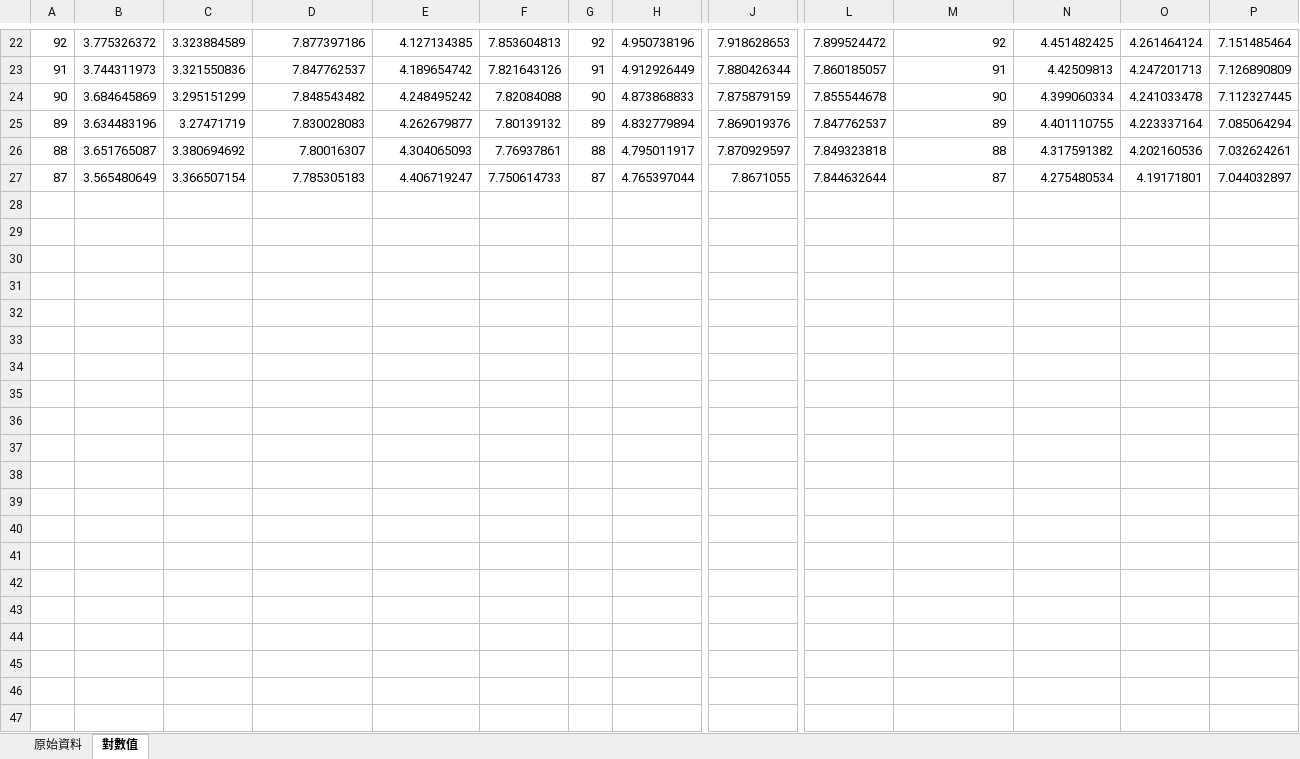
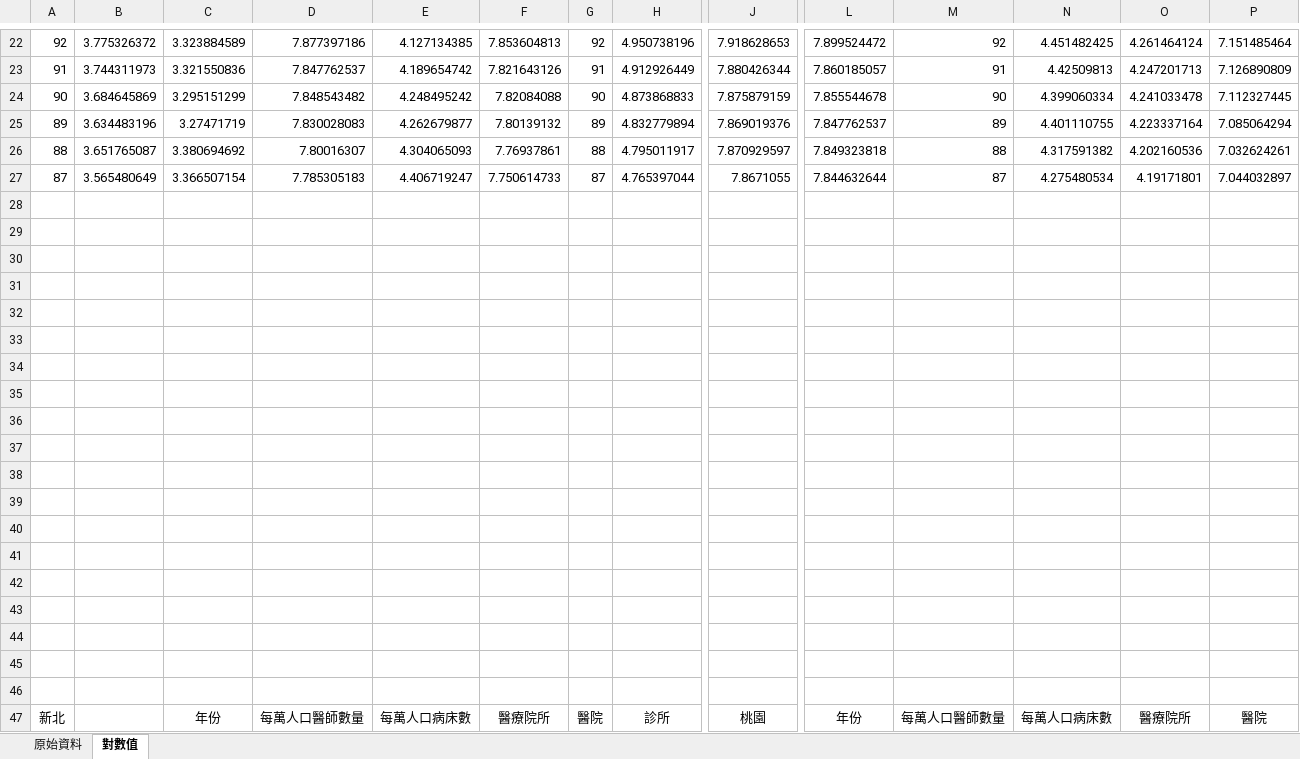
Before and after one commit to NCTU-Math-Software/final_project-yu3ek, an Excel workbook: 各縣市區別資料.xlsx, sheet 對數值, drawn as a sheet; only a part is shown, gaps mark what is left out; values as stored, in another font and other column widths than the file's, no borders; rows hold the shown columns only; the diff covers the shown part only; the diff names each change by its address in the sheet, - before the commit and + after, or states it on an @@ line.

```diff
--- a/各縣市區別資料.xlsx (sheet 對數值)
+++ b/各縣市區別資料.xlsx (sheet 對數值)
+row 28: (empty)
+row 29: (empty)
+row 30: (empty)
+row 31: (empty)
+row 32: (empty)
+row 33: (empty)
+row 34: (empty)
+row 35: (empty)
+row 36: (empty)
+row 37: (empty)
+row 38: (empty)
+row 39: (empty)
+row 40: (empty)
+row 41: (empty)
+row 42: (empty)
+row 43: (empty)
+row 44: (empty)
+row 45: (empty)
+row 46: (empty)
+row 47: 新北 |  | 年份 | 每萬人口醫師數量 | 每萬人口病床數 | 醫療院所 | 醫院 | 診所 | 桃園 | 年份 | 每萬人口醫師數量 | 每萬人口病床數 | 醫療院所 | 醫院
```
Also changed, not shown: 16 added rows and 19 edited cells elsewhere in this sheet, sheet 原始資料.
